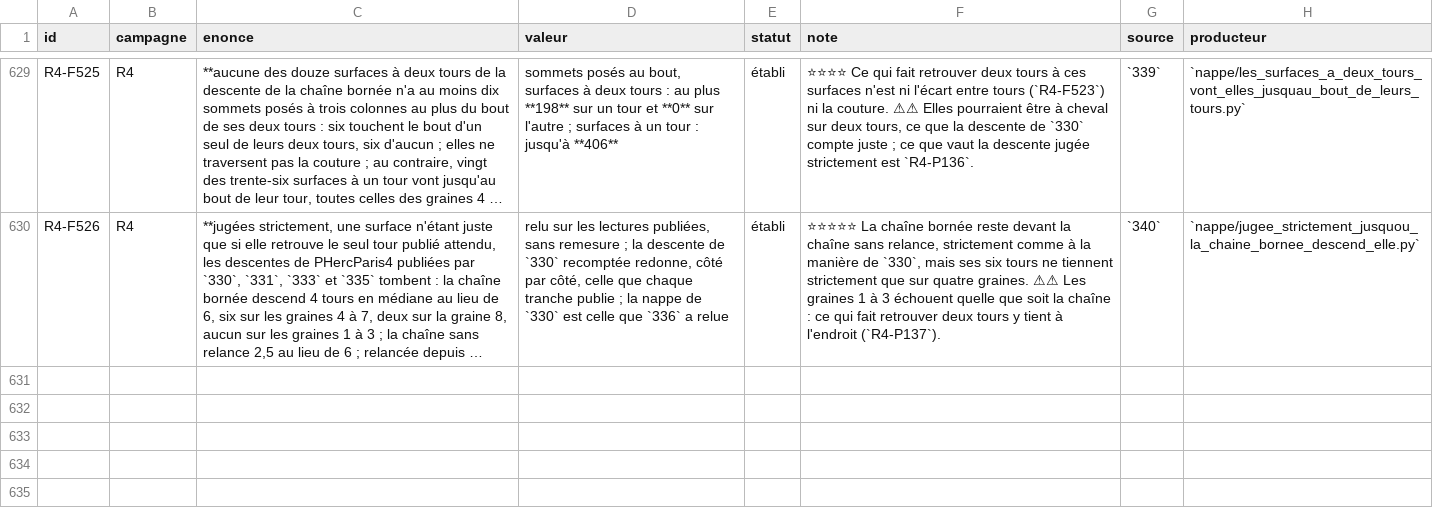
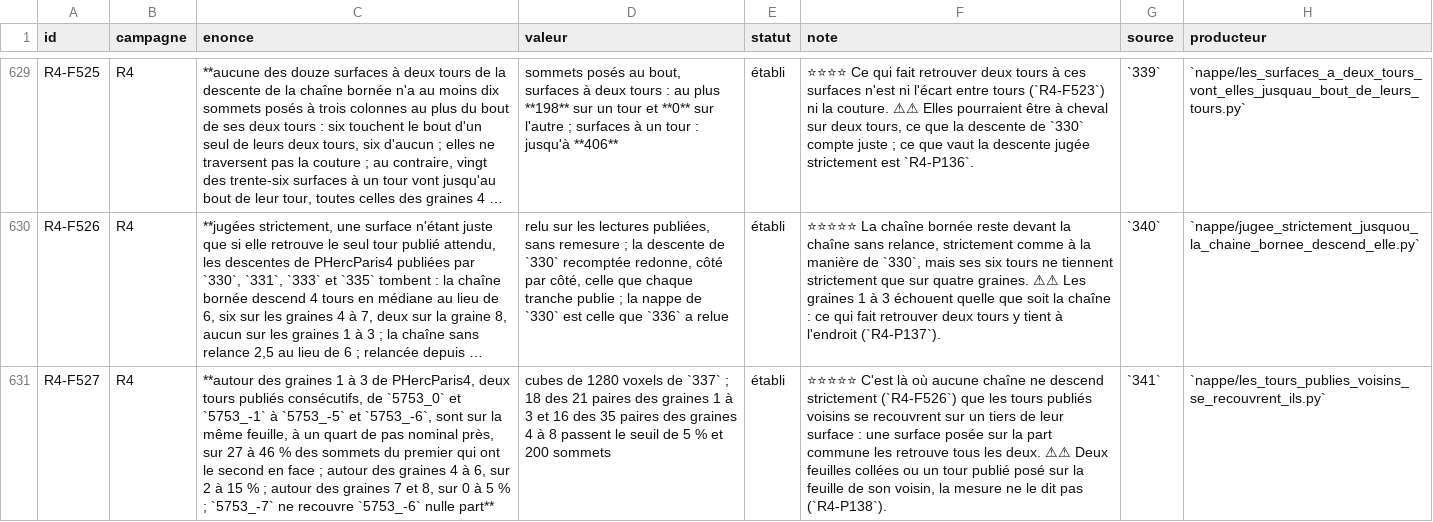
Before and after one commit to MasterLaplace/LplVesuvius, a TSV file: docs/rapports/REGISTRE_faits.tsv, drawn as a sheet; only a part is shown, gaps mark what is left out; long unchanged cells end in …; the diff names each change by its address in the sheet, - before the commit and + after, or states it on an @@ line.

Commit message:
feat(nappe): measure where adjacent published windings overlap
Slice 341 answers R4-P137. Judged strictly, no chain descends a single
published winding on seeds 2 and 3, and at most three on seed 1,
whatever the relaunch; neither the median gap between adjacent
windings nor the seam explained it.

In the 1280-voxel cubes of slice 337, the part of each published
winding's vertices facing the next one within a quarter nominal pitch
is measured. Around seeds 1 to 3, from 5753_0/5753_-1 to 5753_-5/
5753_-6, it is 27 to 46 %; around seeds 4 to 6, 2 to 15 %; around seeds
7 and 8, 0 to 5 %; 5753_-7 overlaps 5753_-6 nowhere (R4-F527). With a
median gap of 0.53 to 0.86 pitch, the two windings coincide on about a
third of the box and sit a pitch apart elsewhere: a surface posed on
the shared part finds both, which is where no chain descends strictly.
By the declared rule the windings overlap around seeds 1 to 3 and not
elsewhere, narrowly for the latter (16 of 35 pairs pass the 5 %
threshold). R4-P138 opens: under the overlap, is the m7 run twice as
thick, two sheets pressed together, or single, a misplaced winding?

```diff
--- a/docs/rapports/REGISTRE_faits.tsv
+++ b/docs/rapports/REGISTRE_faits.tsv
+row 631: R4-F527 | R4 | **autour des graines 1 à 3 de PHercParis4, deux tours publiés consécutifs, de `5753_0` et `5753_-1` à `5753_-5` et `5753_-6`, sont sur la même feuille, à un quart de pas nominal près, sur 27 à 46 % des sommets du premier qui ont le second en face ; autour des graines 4 à 6, sur 2 à 15 % ; autour des graines 7 et 8, sur 0 à 5 % ; `5753_-7` ne recouvre `5753_-6` nulle part** | cubes de 1280 voxels de `337` ; 18 des 21 paires des graines 1 à 3 et 16 des 35 paires des graines 4 à 8 passent le seuil de 5 % et 200 sommets | établi | ⭐⭐⭐⭐⭐ C'est là où aucune chaîne ne descend strictement (`R4-F526`) que les tours publiés voisins se recouvrent sur un tiers de leur surface : une surface posée sur la part commune les retrouve tous les deux. ⚠⚠ Deux feuilles collées ou un tour publié posé sur la feuille de son voisin, la mesure ne le dit pas (`R4-P138`). | `341` | `nappe/les_tours_publies_voisins_se_recouvrent_ils.py`
```
Also changed, not shown: docs/rapports/REGISTRE_portes.tsv, 10 other files.
